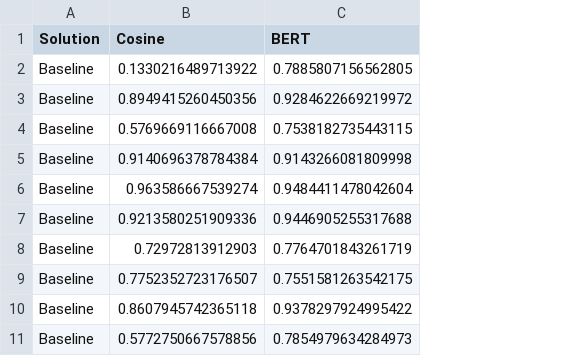
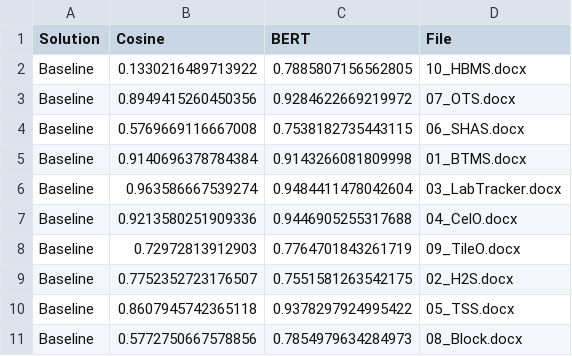
Before and after one commit to VPLEV23/ER_LLM, a CSV file: results/LLAMA3/CoT/Cleaned_Baseline_Experiment_Results.csv, drawn as a sheet; the diff names each change by its address in the sheet, - before the commit and + after, or states it on an @@ line.

Commit message:
Results For Each Domain Model

```diff
--- a/results/LLAMA3/CoT/Cleaned_Baseline_Experiment_Results.csv
+++ b/results/LLAMA3/CoT/Cleaned_Baseline_Experiment_Results.csv
+column D (File), rows 2-11: 10_HBMS.docx | 07_OTS.docx | 06_SHAS.docx | 01_BTMS.docx | 03_LabTracker.docx | 04_CelO.docx | 09_TileO.docx | 02_H2S.docx | 05_TSS.docx | 08_Block.docx
```
Also changed, not shown: results/LLAMA3/Few-Shot/Cleaned_Baseline_Experiment_Results.csv, results/LLAMA3/Zero-Shot/Cleaned_Zero_Shot_BaseLine.csv, 36 other files.
